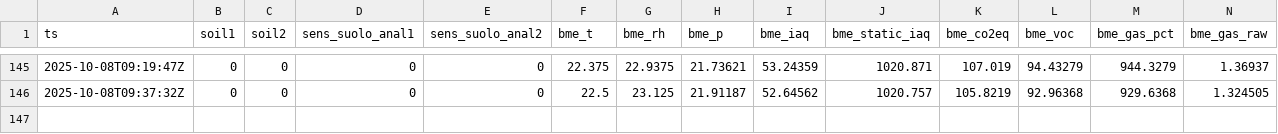
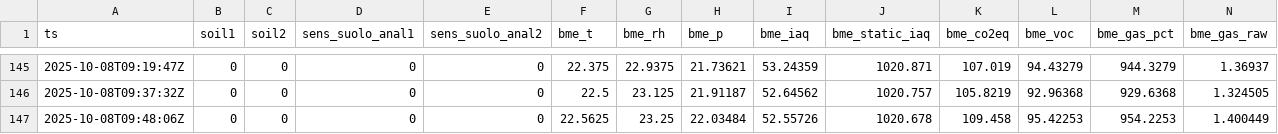
Before and after one commit to samuele9581/esp32-keepalive, a CSV file: states/metrics.csv, drawn as a sheet; only a part is shown, gaps mark what is left out; rows hold the shown columns only; the diff names each change by its address in the sheet, - before the commit and + after, or states it on an @@ line.

```diff
--- a/states/metrics.csv
+++ b/states/metrics.csv
+row 147: 2025-10-08T09:48:06Z | 0 | 0 | 0 | 0 | 22.5625 | 23.25 | 22.03484 | 52.55726 | 1020.678 | 109.458 | 95.42253 | 954.2253 | 1.400449
```
Also changed, not shown: docs/metrics.csv, 1 other file.
